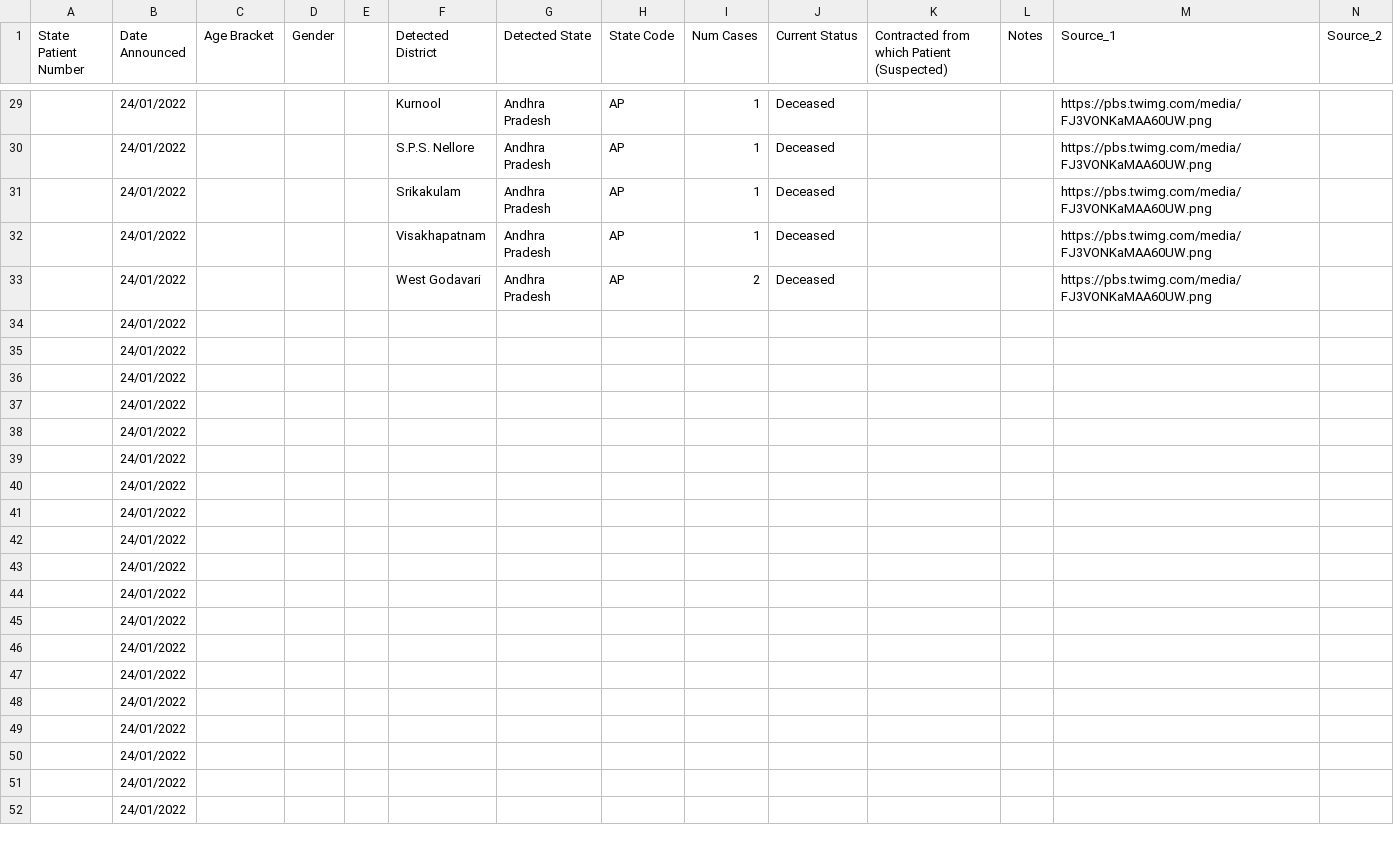
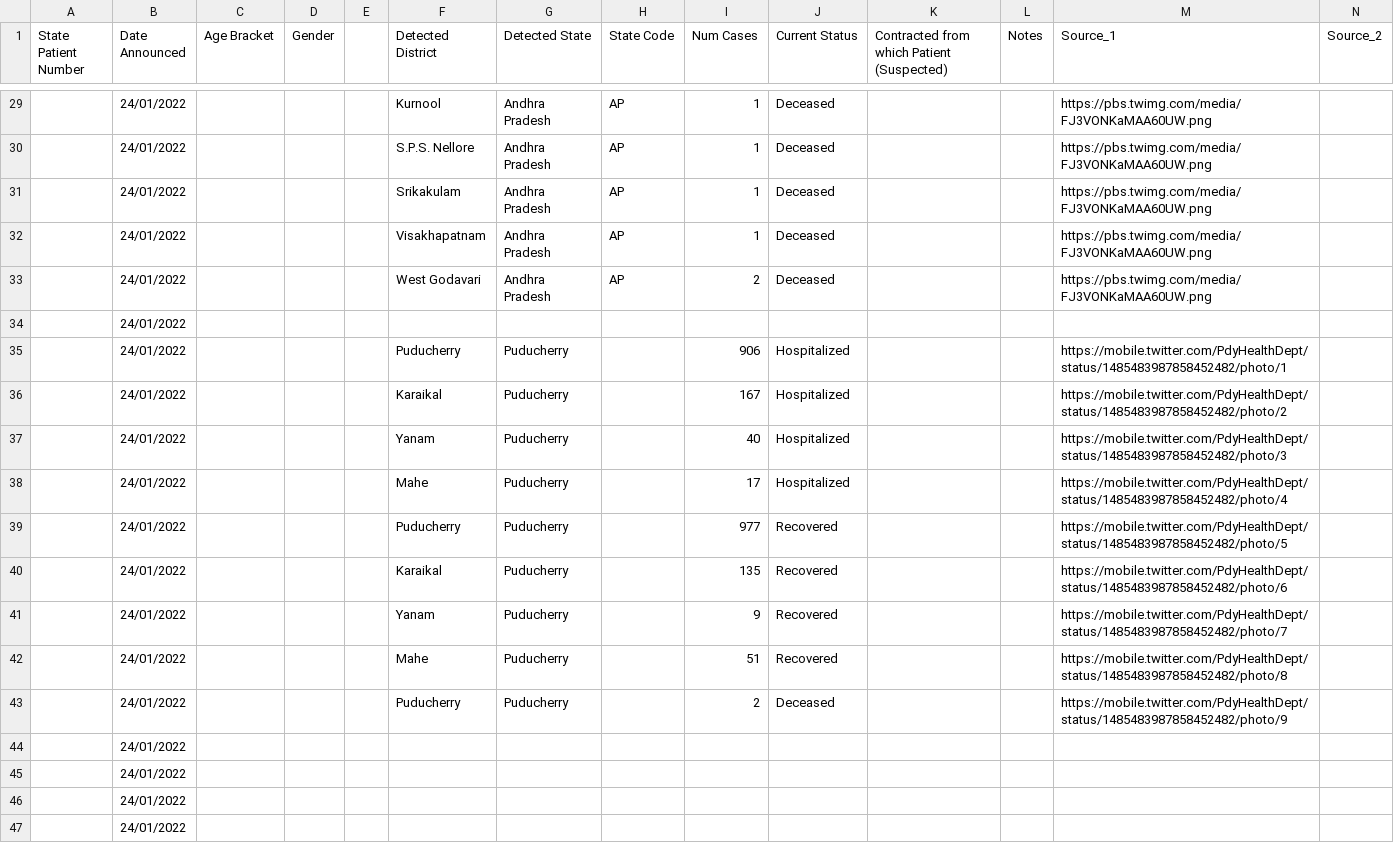
Before and after one commit to abhiramr/covid19bharat_data, a CSV file: csv/latest/raw_data38.csv, drawn as a sheet; only a part is shown, gaps mark what is left out; the shorter side is filled out with more unchanged rows; removed rows and columns are numbered as before the commit, all else as after; rows hold the shown columns only; the diff names each change by its address in the sheet, - before the commit and + after, or states it on an @@ line.

Commit message:
data updated on - Mon Jan 24 18:29:02 IST 2022

```diff
--- a/csv/latest/raw_data38.csv
+++ b/csv/latest/raw_data38.csv
-row 35:  | 24/01/2022
-row 36:  | 24/01/2022
-row 37:  | 24/01/2022
-row 38:  | 24/01/2022
-row 39:  | 24/01/2022
-row 40:  | 24/01/2022
-row 41:  | 24/01/2022
-row 42:  | 24/01/2022
-row 43:  | 24/01/2022
+row 35:  | 24/01/2022 |  |  |  | Puducherry | Puducherry |  | 906 | Hospitalized |  |  | https://mobile.twitter.com/PdyHealthDept/status/1485483987858452482/photo/1
+row 36:  | 24/01/2022 |  |  |  | Karaikal | Puducherry |  | 167 | Hospitalized |  |  | https://mobile.twitter.com/PdyHealthDept/status/1485483987858452482/photo/2
+row 37:  | 24/01/2022 |  |  |  | Yanam | Puducherry |  | 40 | Hospitalized |  |  | https://mobile.twitter.com/PdyHealthDept/status/1485483987858452482/photo/3
+row 38:  | 24/01/2022 |  |  |  | Mahe | Puducherry |  | 17 | Hospitalized |  |  | https://mobile.twitter.com/PdyHealthDept/status/1485483987858452482/photo/4
+row 39:  | 24/01/2022 |  |  |  | Puducherry | Puducherry |  | 977 | Recovered |  |  | https://mobile.twitter.com/PdyHealthDept/status/1485483987858452482/photo/5
+row 40:  | 24/01/2022 |  |  |  | Karaikal | Puducherry |  | 135 | Recovered |  |  | https://mobile.twitter.com/PdyHealthDept/status/1485483987858452482/photo/6
+row 41:  | 24/01/2022 |  |  |  | Yanam | Puducherry |  | 9 | Recovered |  |  | https://mobile.twitter.com/PdyHealthDept/status/1485483987858452482/photo/7
+row 42:  | 24/01/2022 |  |  |  | Mahe | Puducherry |  | 51 | Recovered |  |  | https://mobile.twitter.com/PdyHealthDept/status/1485483987858452482/photo/8
+row 43:  | 24/01/2022 |  |  |  | Puducherry | Puducherry |  | 2 | Deceased |  |  | https://mobile.twitter.com/PdyHealthDept/status/1485483987858452482/photo/9
```
Also changed, not shown: csv/latest/district_wise.csv, csv/latest/state_wise.csv, 10 other files.
